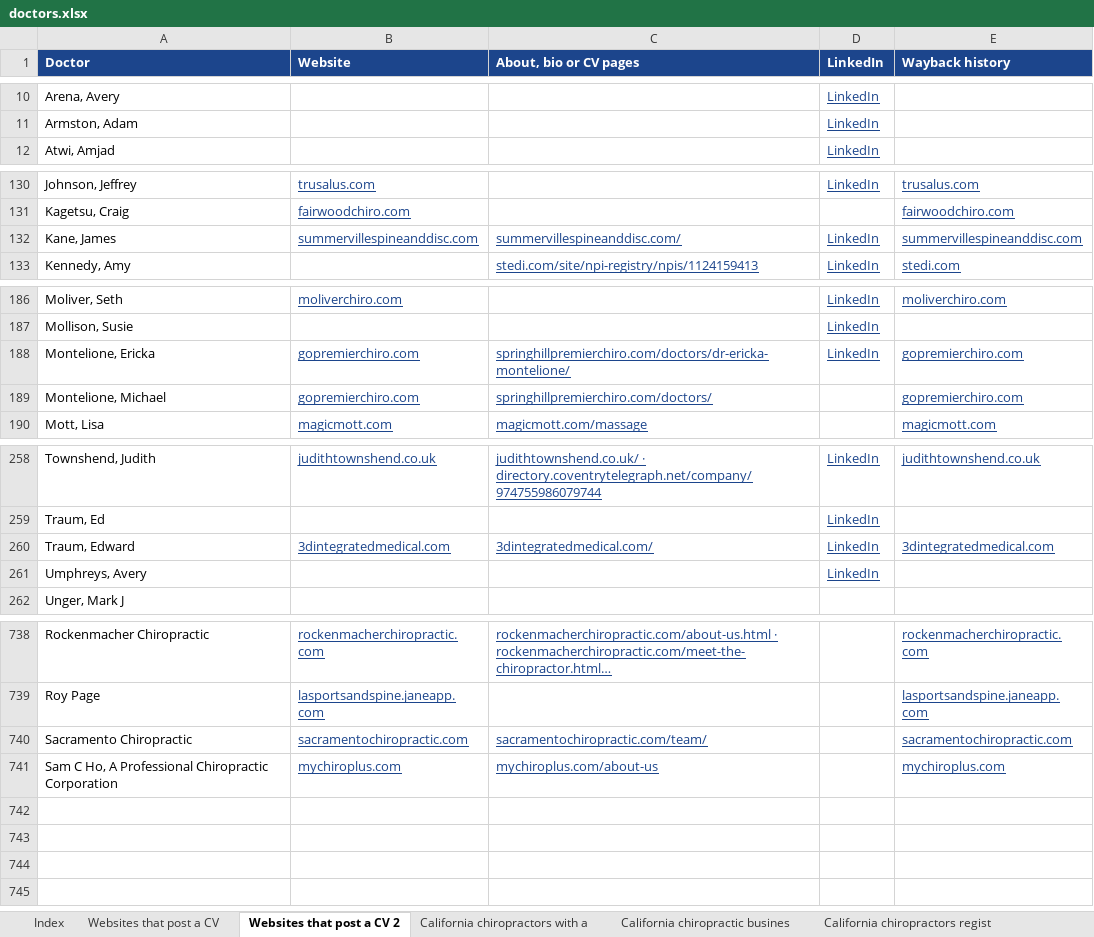
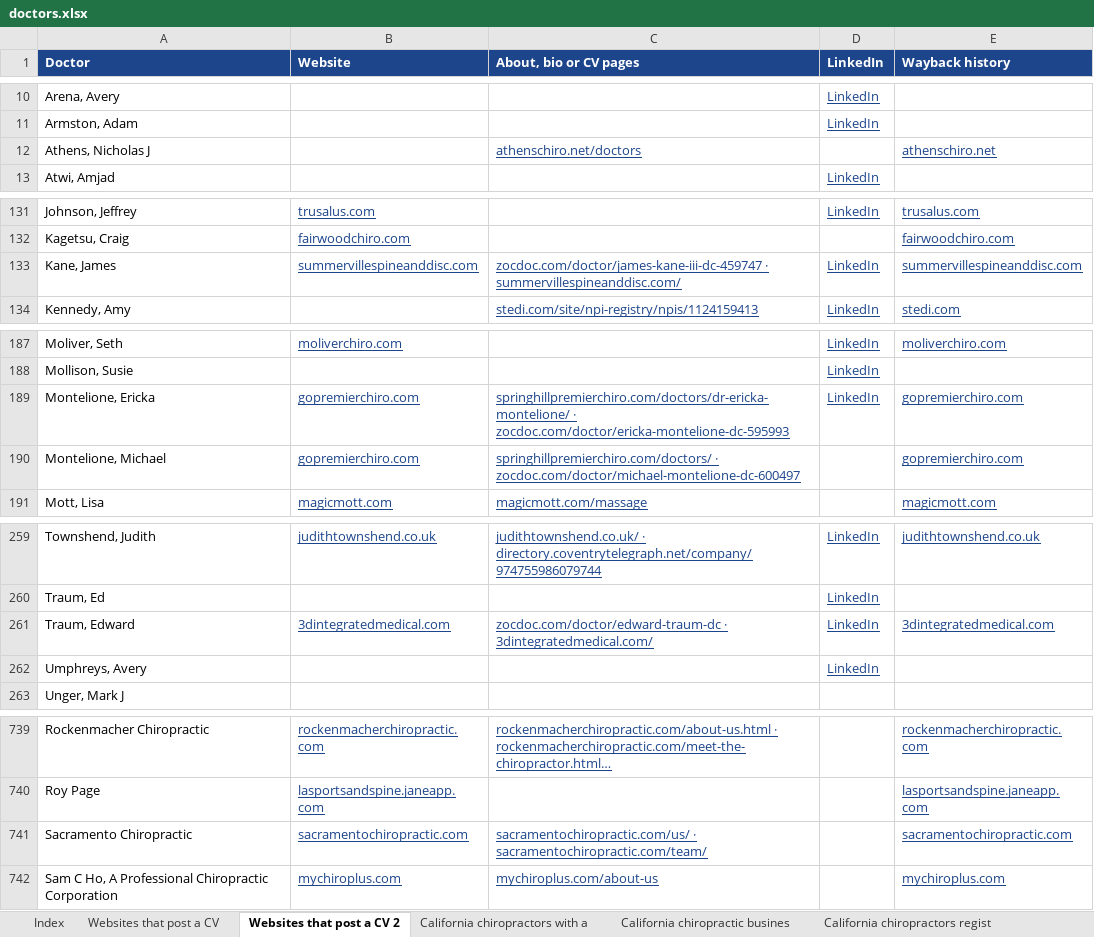
Before and after one commit to nataliebaldacci/website-archive-index, an Excel workbook: downloads/doctors.xlsx, sheet Websites that post a CV 2, drawn as a sheet; only a part is shown, gaps mark what is left out; long unchanged cells end in …; values as stored, in another font and other column widths than the file's, no borders; addresses are those after the commit; the diff names each change by its address in the sheet, - before the commit and + after, or states it on an @@ line.

```diff
--- a/downloads/doctors.xlsx (sheet Websites that post a CV 2)
+++ b/downloads/doctors.xlsx (sheet Websites that post a CV 2)
+row 12: Athens, Nicholas J |  | athenschiro.net/doctors |  | athenschiro.net
-C133 (About, bio or CV pages): summervillespineanddisc.com/
+C133 (About, bio or CV pages): zocdoc.com/doctor/james-kane-iii-dc-459747 · summervillespineanddisc.com/
-C189 (About, bio or CV pages): springhillpremierchiro.com/doctors/dr-ericka-montelione/
+C189 (About, bio or CV pages): springhillpremierchiro.com/doctors/dr-ericka-montelione/ · zocdoc.com/doctor/ericka-montelione-dc-595993
-C190 (About, bio or CV pages): springhillpremierchiro.com/doctors/
+C190 (About, bio or CV pages): springhillpremierchiro.com/doctors/ · zocdoc.com/doctor/michael-montelione-dc-600497
-C261 (About, bio or CV pages): 3dintegratedmedical.com/
+C261 (About, bio or CV pages): zocdoc.com/doctor/edward-traum-dc · 3dintegratedmedical.com/
-C741 (About, bio or CV pages): sacramentochiropractic.com/team/
+C741 (About, bio or CV pages): sacramentochiropractic.com/us/ · sacramentochiropractic.com/team/
```
Also changed, not shown: sheet Index, downloads/ccsp.xlsx, downloads/contracosta.xlsx, 13 other files.
